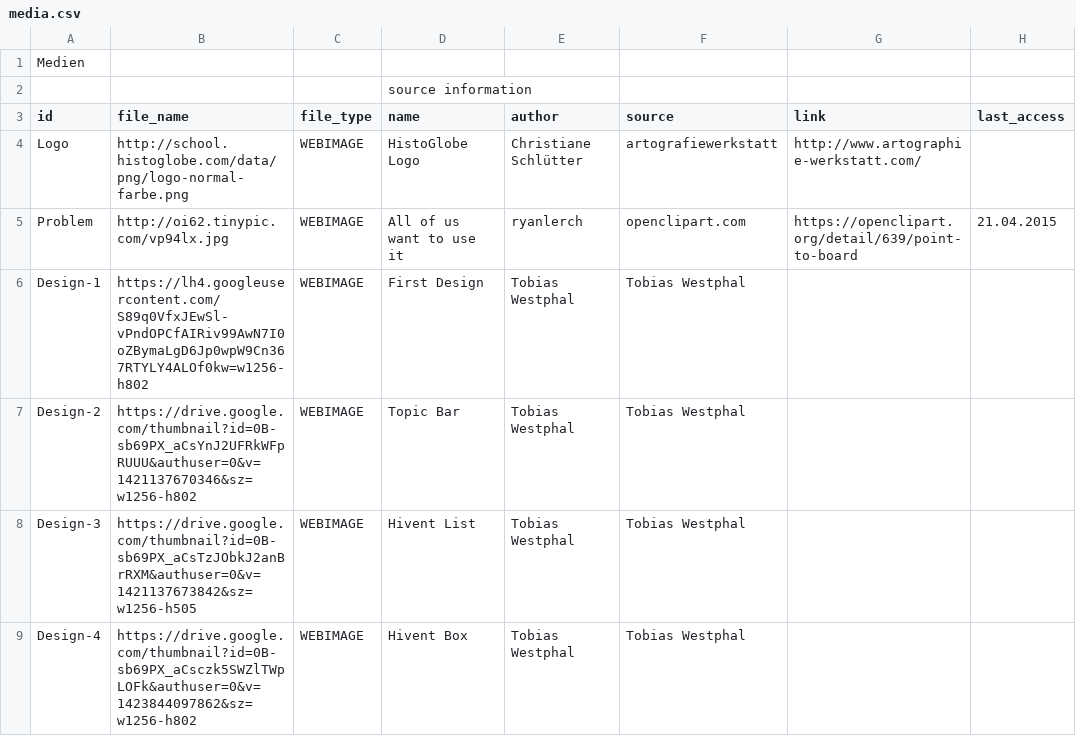
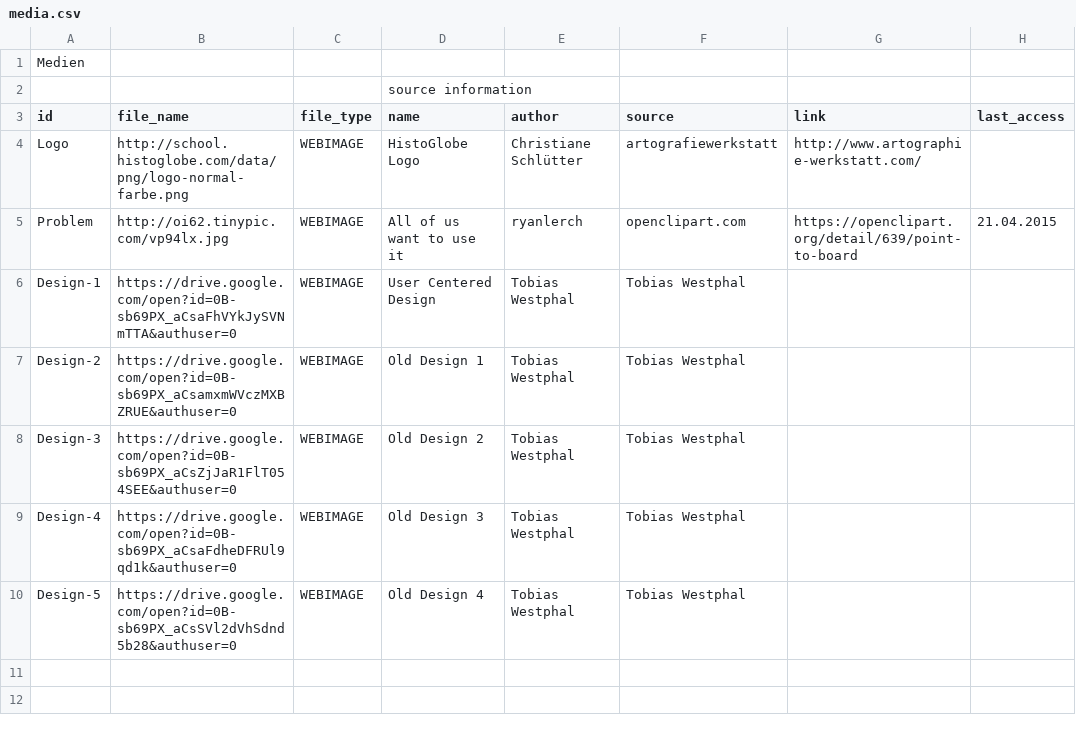
Before and after one commit to MenschMarcus/HistoGlobe_school, a CSV file: config/presentation/data/media.csv, drawn as a sheet.

```diff
--- a/config/presentation/data/media.csv
+++ b/config/presentation/data/media.csv
@@ -5,5 +5,6 @@ Logo|http://school.histoglobe.com/data/png/logo-normal-farbe.png|WEBIMAGE|HistoG
 Problem|http://oi62.tinypic.com/vp94lx.jpg|WEBIMAGE|All of us want to use it|ryanlerch|openclipart.com|https://openclipart.org/detail/639/point-to-board|21.04.2015
-Design-1|https://lh4.googleusercontent.com/S89q0VfxJEwSl-vPndOPCfAIRiv99AwN7I0oZBymaLgD6Jp0wpW9Cn367RTYLY4ALOf0kw=w1256-h802|WEBIMAGE|First Design|Tobias Westphal|Tobias Westphal||
-Design-2|https://drive.google.com/thumbnail?id=0B-sb69PX_aCsYnJ2UFRkWFpRUUU&authuser=0&v=1421137670346&sz=w1256-h802|WEBIMAGE|Topic Bar|Tobias Westphal|Tobias Westphal||
-Design-3|https://drive.google.com/thumbnail?id=0B-sb69PX_aCsTzJObkJ2anBrRXM&authuser=0&v=1421137673842&sz=w1256-h505|WEBIMAGE|Hivent List|Tobias Westphal|Tobias Westphal||
-Design-4|https://drive.google.com/thumbnail?id=0B-sb69PX_aCsczk5SWZlTWpLOFk&authuser=0&v=1423844097862&sz=w1256-h802|WEBIMAGE|Hivent Box|Tobias Westphal|Tobias Westphal||
+Design-1|https://drive.google.com/open?id=0B-sb69PX_aCsaFhVYkJySVNmTTA&authuser=0|WEBIMAGE|User Centered Design|Tobias Westphal|Tobias Westphal||
+Design-2|https://drive.google.com/open?id=0B-sb69PX_aCsamxmWVczMXBZRUE&authuser=0|WEBIMAGE|Old Design 1|Tobias Westphal|Tobias Westphal||
+Design-3|https://drive.google.com/open?id=0B-sb69PX_aCsZjJaR1FlT054SEE&authuser=0|WEBIMAGE|Old Design 2|Tobias Westphal|Tobias Westphal||
+Design-4|https://drive.google.com/open?id=0B-sb69PX_aCsaFdheDFRUl9qd1k&authuser=0|WEBIMAGE|Old Design 3|Tobias Westphal|Tobias Westphal||
+Design-5|https://drive.google.com/open?id=0B-sb69PX_aCsSVl2dVhSdnd5b28&authuser=0|WEBIMAGE|Old Design 4|Tobias Westphal|Tobias Westphal||
```
Also changed, not shown: config/presentation/data/hivents.csv, config/presentation/data/topics.csv, 1 other file.
